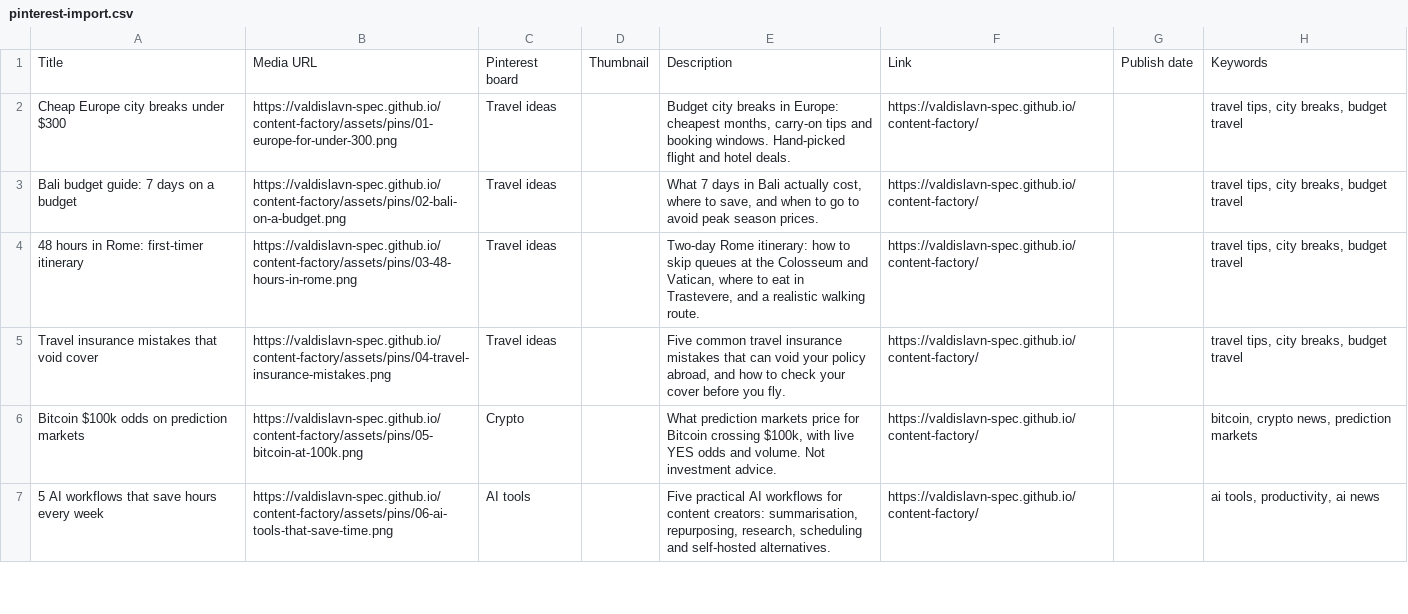
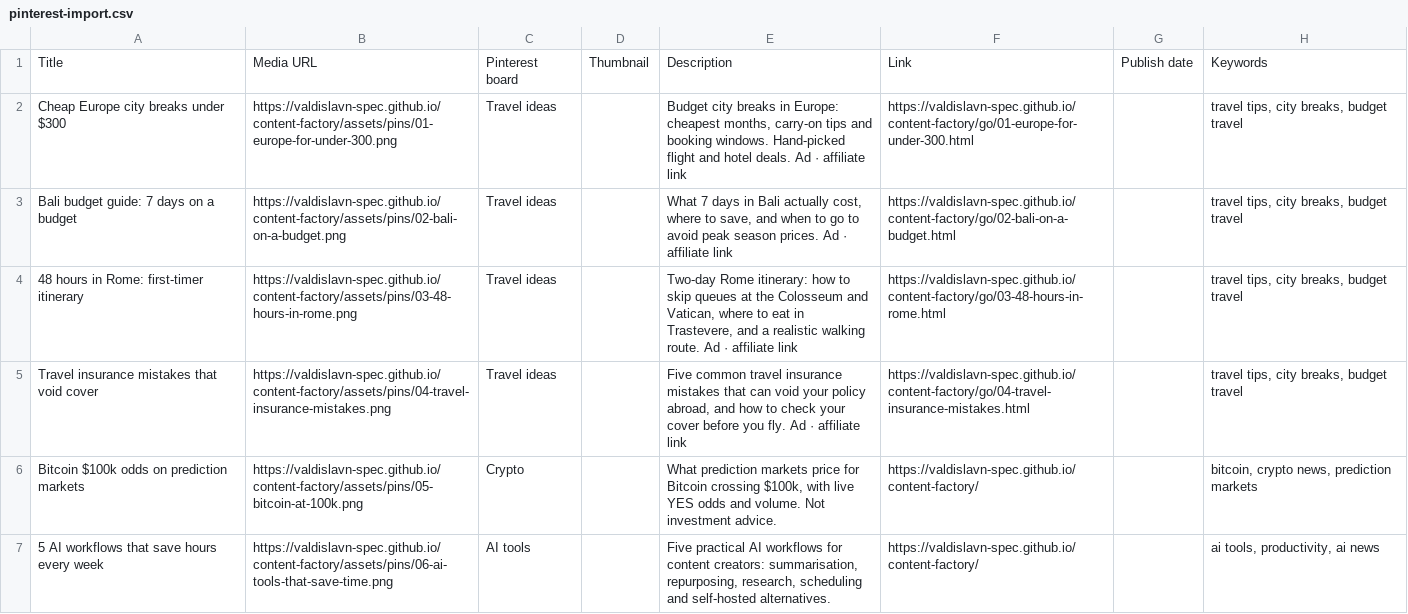
Before and after one commit to valdislavn-spec/content-factory, a CSV file: docs/pinterest-import.csv, drawn as a sheet; only a part is shown.

Commit message:
feat(affiliate): hub /go redirect pages with real Travelpayouts links, affiliate CSV, buffer use

```diff
--- a/docs/pinterest-import.csv
+++ b/docs/pinterest-import.csv
@@ -1,6 +1,6 @@
 Title,Media URL,Pinterest board,Thumbnail,Description,Link,Publish date,Keywords
-Cheap Europe city breaks under $300,https://valdislavn-spec.github.io/content-factory/assets/pins/01-europe-for-under-300.png,Travel ideas,,"Budget city breaks in Europe: cheapest months, carry-on tips and booking windows. Hand-picked flight and hotel deals.",https://valdislavn-spec.github.io/content-factory/,,"travel tips, city breaks, budget travel"
-Bali budget guide: 7 days on a budget,https://valdislavn-spec.github.io/content-factory/assets/pins/02-bali-on-a-budget.png,Travel ideas,,"What 7 days in Bali actually cost, where to save, and when to go to avoid peak season prices.",https://valdislavn-spec.github.io/content-factory/,,"travel tips, city breaks, budget travel"
-48 hours in Rome: first-timer itinerary,https://valdislavn-spec.github.io/content-factory/assets/pins/03-48-hours-in-rome.png,Travel ideas,,"Two-day Rome itinerary: how to skip queues at the Colosseum and Vatican, where to eat in Trastevere, and a realistic walking route.",https://valdislavn-spec.github.io/content-factory/,,"travel tips, city breaks, budget travel"
-Travel insurance mistakes that void cover,https://valdislavn-spec.github.io/content-factory/assets/pins/04-travel-insurance-mistakes.png,Travel ideas,,"Five common travel insurance mistakes that can void your policy abroad, and how to check your cover before you fly.",https://valdislavn-spec.github.io/content-factory/,,"travel tips, city breaks, budget travel"
+Cheap Europe city breaks under $300,https://valdislavn-spec.github.io/content-factory/assets/pins/01-europe-for-under-300.png,Travel ideas,,"Budget city breaks in Europe: cheapest months, carry-on tips and booking windows. Hand-picked flight and hotel deals. Ad · affiliate link",https://valdislavn-spec.github.io/content-factory/go/01-europe-for-under-300.html,,"travel tips, city breaks, budget travel"
+Bali budget guide: 7 days on a budget,https://valdislavn-spec.github.io/content-factory/assets/pins/02-bali-on-a-budget.png,Travel ideas,,"What 7 days in Bali actually cost, where to save, and when to go to avoid peak season prices. Ad · affiliate link",https://valdislavn-spec.github.io/content-factory/go/02-bali-on-a-budget.html,,"travel tips, city breaks, budget travel"
+48 hours in Rome: first-timer itinerary,https://valdislavn-spec.github.io/content-factory/assets/pins/03-48-hours-in-rome.png,Travel ideas,,"Two-day Rome itinerary: how to skip queues at the Colosseum and Vatican, where to eat in Trastevere, and a realistic walking route. Ad · affiliate link",https://valdislavn-spec.github.io/content-factory/go/03-48-hours-in-rome.html,,"travel tips, city breaks, budget travel"
+Travel insurance mistakes that void cover,https://valdislavn-spec.github.io/content-factory/assets/pins/04-travel-insurance-mistakes.png,Travel ideas,,"Five common travel insurance mistakes that can void your policy abroad, and how to check your cover before you fly. Ad · affiliate link",https://valdislavn-spec.github.io/content-factory/go/04-travel-insurance-mistakes.html,,"travel tips, city breaks, budget travel"
 Bitcoin $100k odds on prediction markets,https://valdislavn-spec.github.io/content-factory/assets/pins/05-bitcoin-at-100k.png,Crypto,,"What prediction markets price for Bitcoin crossing $100k, with live YES odds and volume. Not investment advice.",https://valdislavn-spec.github.io/content-factory/,,"bitcoin, crypto news, prediction markets"
```
Also changed, not shown: 8 other files.
